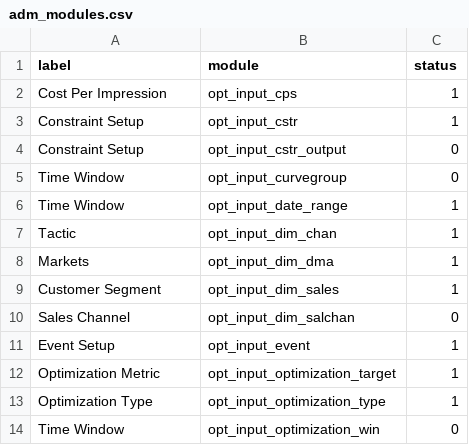
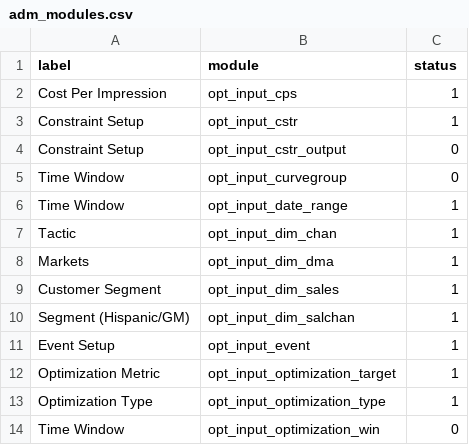
Before and after one commit to truesightconsulting/kohls, a CSV file: admin/opt/admin/adm_modules.csv, drawn as a sheet.

```diff
--- a/admin/opt/admin/adm_modules.csv
+++ b/admin/opt/admin/adm_modules.csv
@@ -9,3 +9,3 @@ Markets,opt_input_dim_dma,1
 Customer Segment,opt_input_dim_sales,1
-Sales Channel,opt_input_dim_salchan,0
+Segment (Hispanic/GM),opt_input_dim_salchan,1
 Event Setup,opt_input_event,1
```
Also changed, not shown: admin/opt/admin/adm_output.csv, admin/opt/admin/adm_setup.csv, 7 other files.
